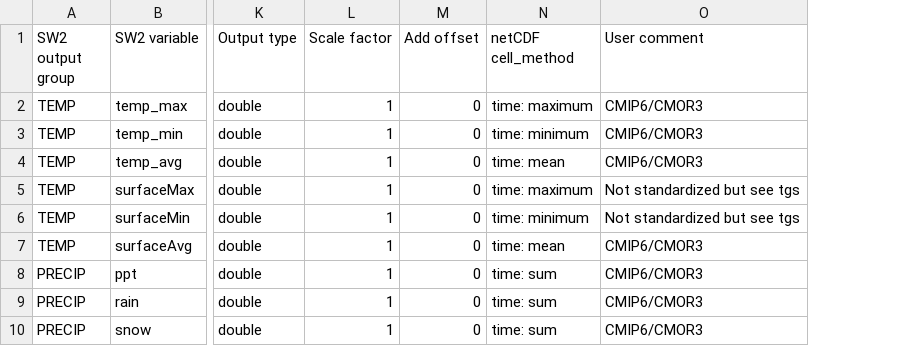
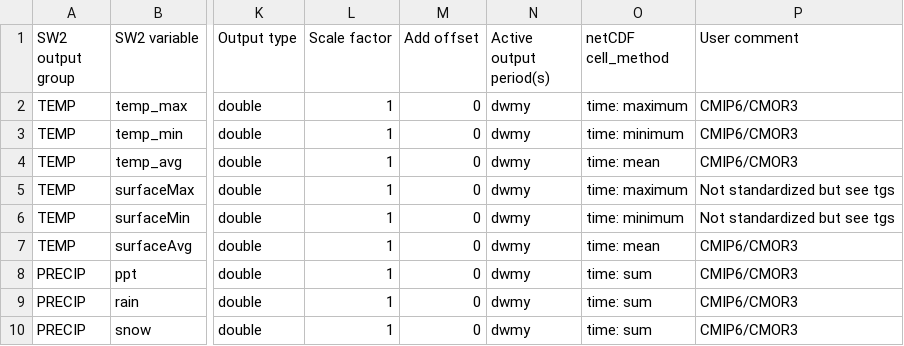
Before and after one commit to DrylandEcology/rSOILWAT2, a TSV file: inst/extdata/example1/Input_nc/SW2_netCDF_output_variables.tsv, drawn as a sheet; only a part is shown, gaps mark what is left out; the diff names each change by its address in the sheet, - before the commit and + after, or states it on an @@ line.

```diff
--- a/inst/extdata/example1/Input_nc/SW2_netCDF_output_variables.tsv
+++ b/inst/extdata/example1/Input_nc/SW2_netCDF_output_variables.tsv
+column N (Active output period(s)), rows 2-10: all dwmy
```
Also changed, not shown: 2 other files.
